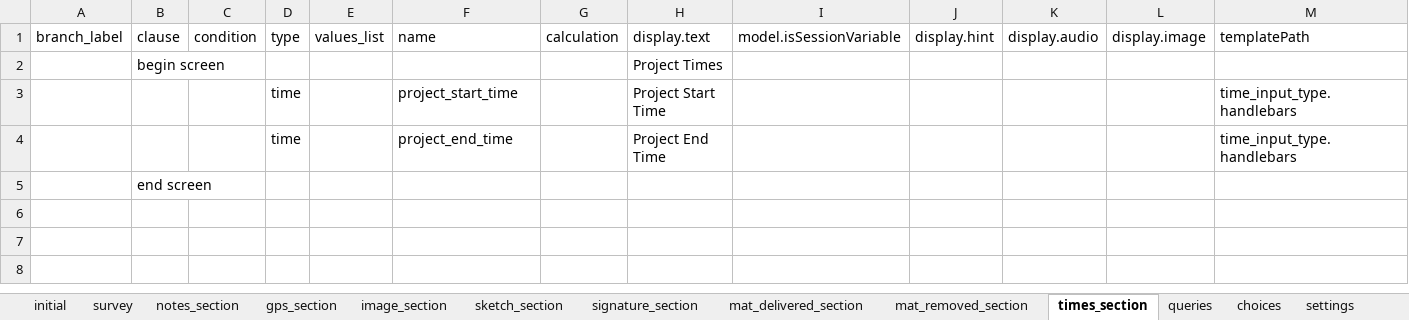
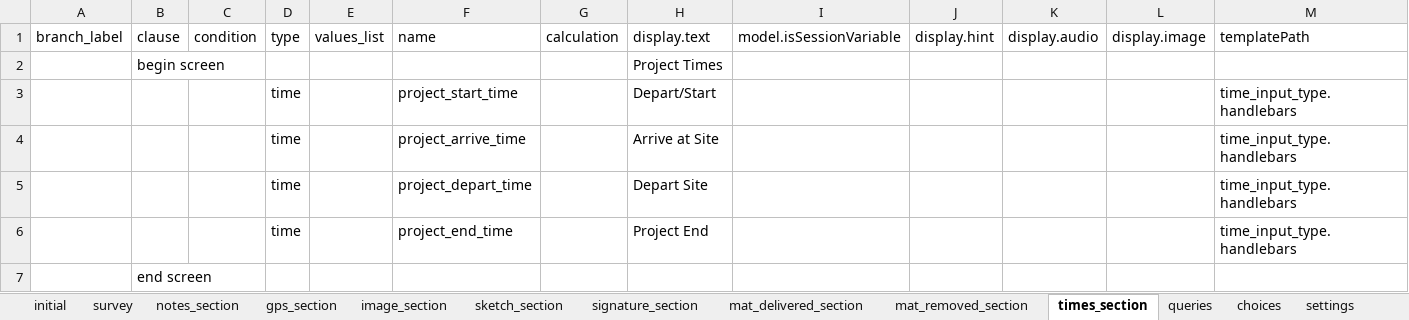
Before and after one commit to asif-iqbal/app-designer, an Excel workbook: app/config/tables/constructionForm/forms/constructionForm/constructionForm.xlsx, sheet times_section, drawn as a sheet; only a part is shown; values as stored, in another font and other column widths than the file's, no borders; charts and pictures not drawn; addresses are those after the commit; rows hold the shown columns only; the diff names each change by its address in the sheet, - before the commit and + after, or states it on an @@ line.

```diff
--- a/app/config/tables/constructionForm/forms/constructionForm/constructionForm.xlsx (sheet times_section)
+++ b/app/config/tables/constructionForm/forms/constructionForm/constructionForm.xlsx (sheet times_section)
-H3: Project Start Time
+H3: Depart/Start
+row 4:  |  |  | time |  | project_arrive_time |  | Arrive at Site |  |  |  |  | time_input_type.handlebars
+row 5:  |  |  | time |  | project_depart_time |  | Depart Site |  |  |  |  | time_input_type.handlebars
-H6: Project End Time
+H6: Project End
```
Also changed, not shown: sheet survey, sheet sketch_section, sheet signature_section, sheet settings, app/config/tables/notesSubform/forms/notesSubform/notesSubform.xlsx, app/config/tables/siteInspectionForm/forms/siteInspectionForm/siteInspectionForm.xlsx, 26 other files.
